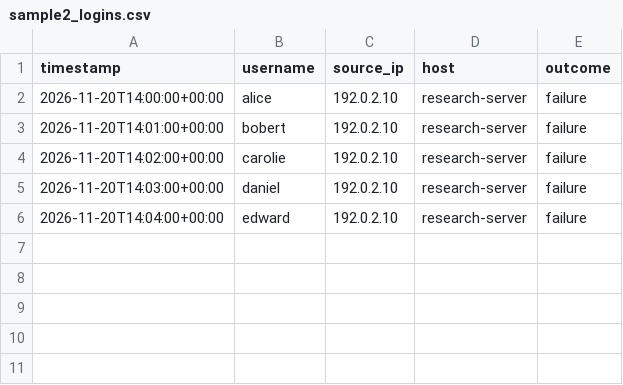
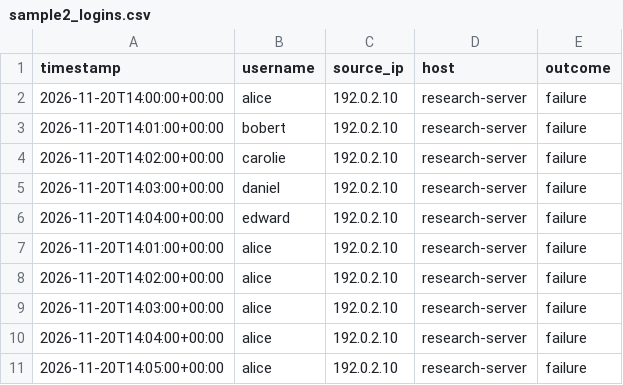
Before and after one commit to rishihari-dev/DevSecOps-Scanner, a CSV file: sample2_logins.csv, drawn as a sheet.

Commit message:
Finished login failure detecter

```diff
--- a/sample2_logins.csv
+++ b/sample2_logins.csv
@@ -6 +6,6 @@ timestamp,username,source_ip,host,outcome
 2026-11-20T14:04:00+00:00,edward,192.0.2.10,research-server,failure
+2026-11-20T14:01:00+00:00,alice,192.0.2.10,research-server,failure
+2026-11-20T14:02:00+00:00,alice,192.0.2.10,research-server,failure
+2026-11-20T14:03:00+00:00,alice,192.0.2.10,research-server,failure
+2026-11-20T14:04:00+00:00,alice,192.0.2.10,research-server,failure
+2026-11-20T14:05:00+00:00,alice,192.0.2.10,research-server,failure
```
Also changed, not shown: 1 other file.
